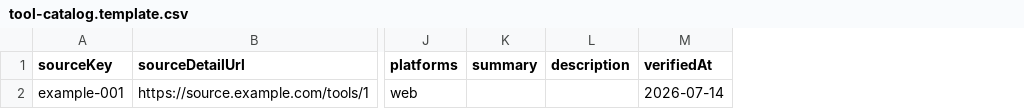
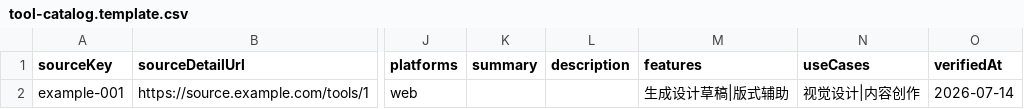
Before and after one commit to halivineyul050-lab/-AI-, a CSV file: imports/tool-catalog.template.csv, drawn as a sheet; only a part is shown, gaps mark what is left out; the diff names each change by its address in the sheet, - before the commit and + after, or states it on an @@ line.

Commit message:
feat: import 101 independently verified AI tools

```diff
--- a/imports/tool-catalog.template.csv
+++ b/imports/tool-catalog.template.csv
+column M (features), row 2: 生成设计草稿|版式辅助
+column N (useCases), row 2: 视觉设计|内容创作
```
Also changed, not shown: 13 other files.
